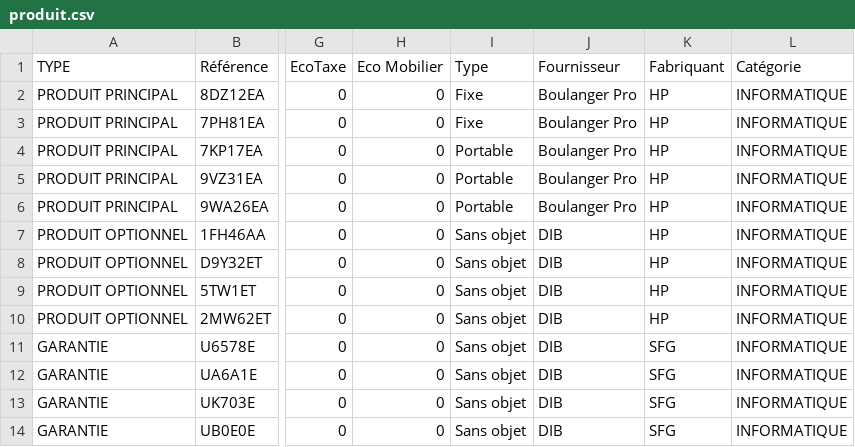
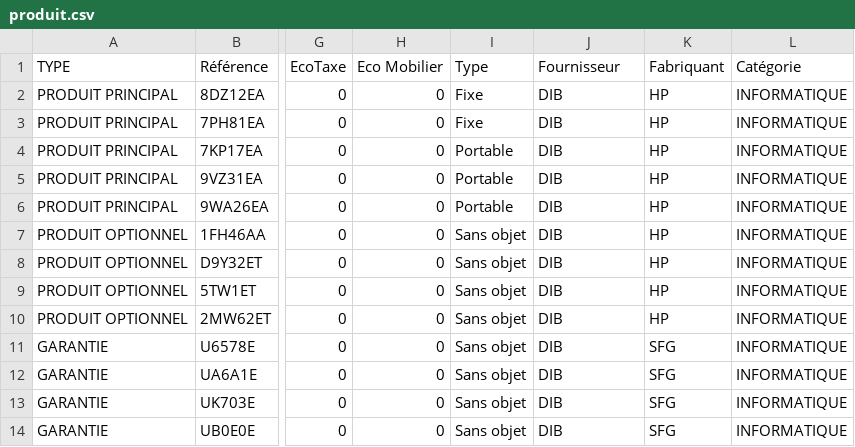
Before and after one commit to smortier59/optima, a CSV file: crontab/cleodis/dib/produit.csv, drawn as a sheet; only a part is shown, gaps mark what is left out; the diff names each change by its address in the sheet, - before the commit and + after, or states it on an @@ line.

```diff
--- a/crontab/cleodis/dib/produit.csv
+++ b/crontab/cleodis/dib/produit.csv
-J2:J6 (Fournisseur): Boulanger Pro
+J2:J6 (Fournisseur): DIB
```
Also changed, not shown: crontab/cleodis/dib/pack.csv.
